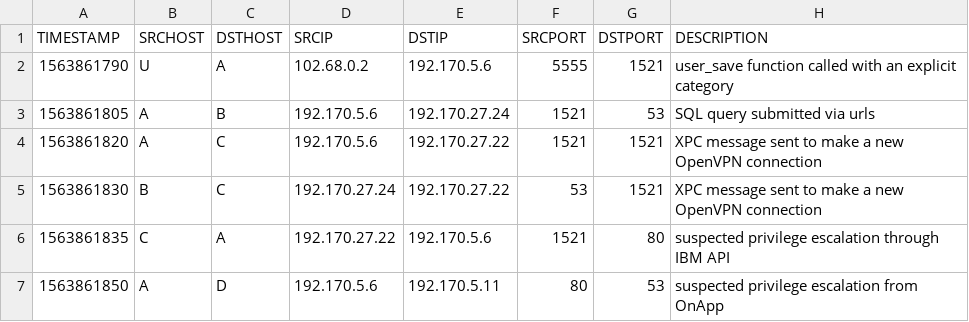
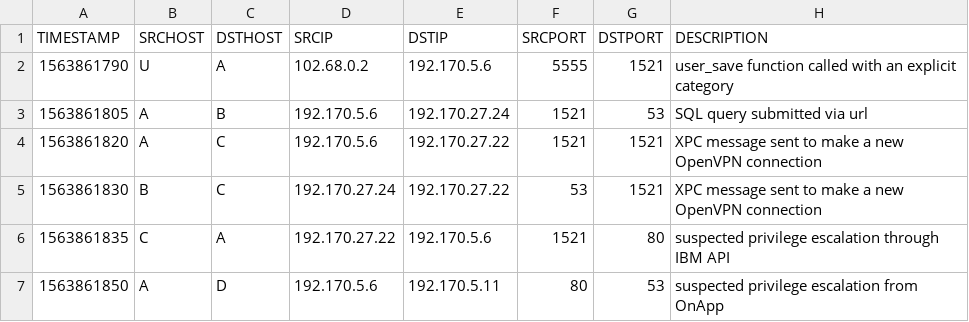
Before and after one commit to rebstan97/AttackGraphGeneration, a CSV file: examples2/eventSet2.csv, drawn as a sheet.

Commit message:
Update eventSet2.csv
changed urls to url

```diff
--- a/examples2/eventSet2.csv
+++ b/examples2/eventSet2.csv
@@ -2,3 +2,3 @@ TIMESTAMP,SRCHOST,DSTHOST,SRCIP,DSTIP,SRCPORT,DSTPORT,DESCRIPTION
 1563861790,U,A,102.68.0.2,192.170.5.6,5555,1521,user_save function called with an explicit category
-1563861805,A,B,192.170.5.6,192.170.27.24,1521,53,SQL query submitted via urls
+1563861805,A,B,192.170.5.6,192.170.27.24,1521,53,SQL query submitted via url
 1563861820,A,C,192.170.5.6,192.170.27.22,1521,1521,XPC message sent to make a new OpenVPN connection
```
